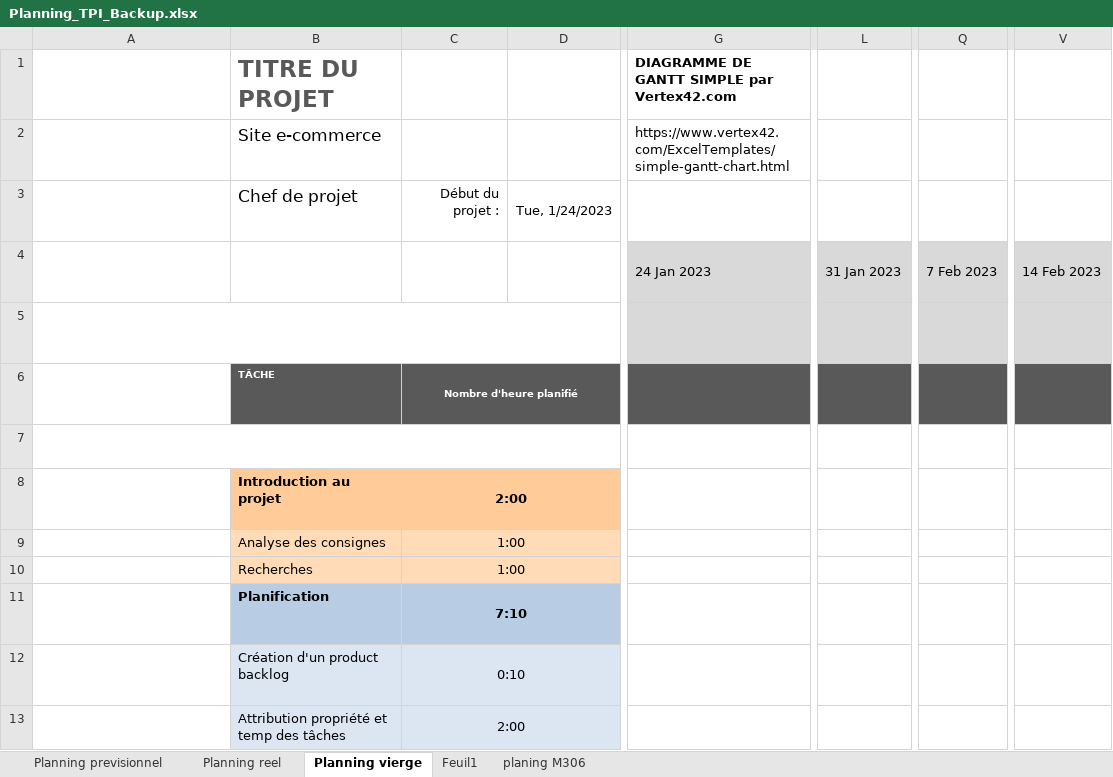
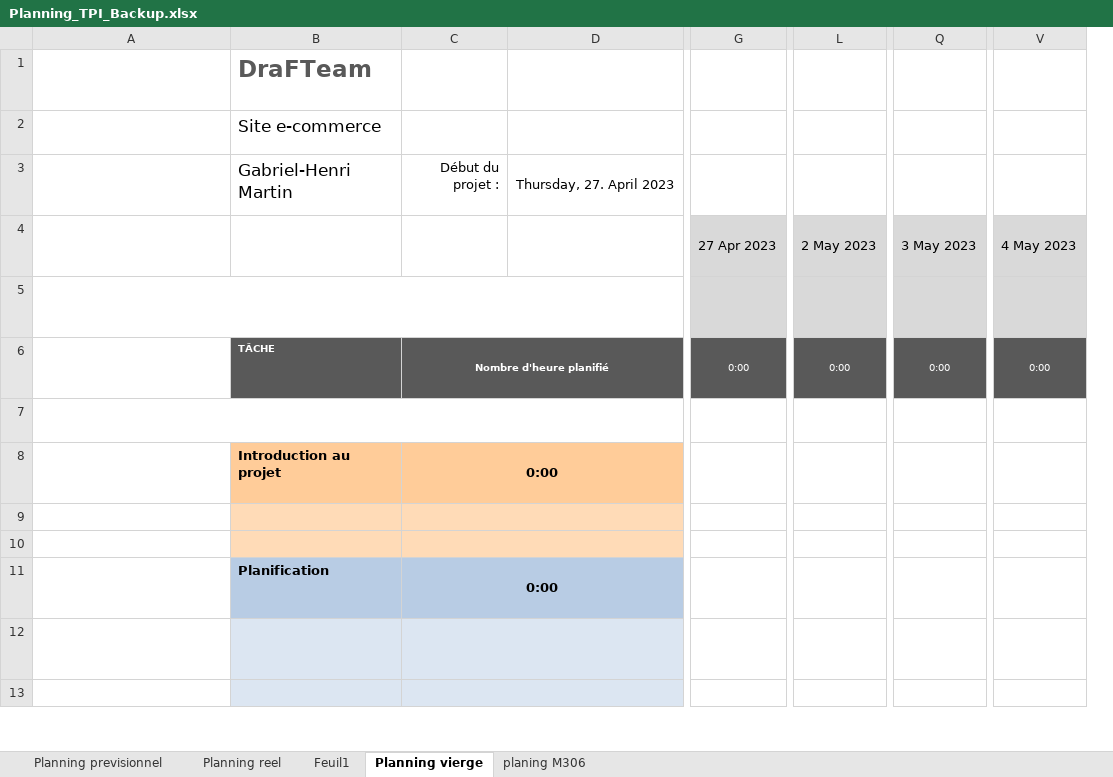
Before and after one commit to gotham226/TPI_BLANC, an Excel workbook: Documentation_TPI/Planning_TPI_Backup.xlsx, sheet Planning vierge, drawn as a sheet; only a part is shown, gaps mark what is left out; long unchanged cells end in …; values as stored, in another font and other column widths than the file's, no borders; conditional formats not drawn; removed rows and columns are numbered as before the commit, all else as after; the diff covers the shown part only; the diff names each change by its address in the sheet, - before the commit and + after, or states it on an @@ line.

```diff
--- a/Documentation_TPI/Planning_TPI_Backup.xlsx (sheet Planning vierge)
+++ b/Documentation_TPI/Planning_TPI_Backup.xlsx (sheet Planning vierge)
@@ sheet tab order changed: Planning previsionnel | Planning reel | Feuil1 | Planning vierge | planing M306 @@
-column C, rows 3-13: Début du projet : |  |  | Nombre d'heure planifié |  | 2:00 | 1:00 | 1:00 | 7:10 | 0:10 | 2:00
-column D, row 3: Tue, 1/24/2023
+column C, rows 3-11: Début du projet : |  |  | Nombre d'heure planifié |  | 0:00 |  |  | 0:00
+column D, row 3: Thursday, 27. April 2023
-column G, rows 1-4: DIAGRAMME DE GANTT SIMPLE par Vertex42.com | https://www.vertex42.com/ExcelTemplates/simple-gantt-chart.html |  | 24 Jan 2023
+column G, rows 4-6: 27 Apr 2023 |  | 0:00
-column L, row 4: 31 Jan 2023
+column L, rows 4-6: 2 May 2023 |  | 0:00
-column Q, row 4: 7 Feb 2023
+column Q, rows 4-6: 3 May 2023 |  | 0:00
-column V, row 4: 14 Feb 2023
+column V, rows 4-6: 4 May 2023 |  | 0:00
-B1: TITRE DU PROJET
+B1: DraFTeam
-B3: Chef de projet
+B3: Gabriel-Henri Martin
-B9: Analyse des consignes
+B9: (empty)
-B10: Recherches
+B10: (empty)
-B12: Création d'un product backlog
+B12: (empty)
-B13: Attribution propriété et temp des tâches
+B13: (empty)
```
Also changed, not shown: 24 added columns, 4 removed columns and 27 edited cells elsewhere in this sheet, sheet Planning reel, sheet Planning previsionnel, formulas that keep their value, 19 other files.
